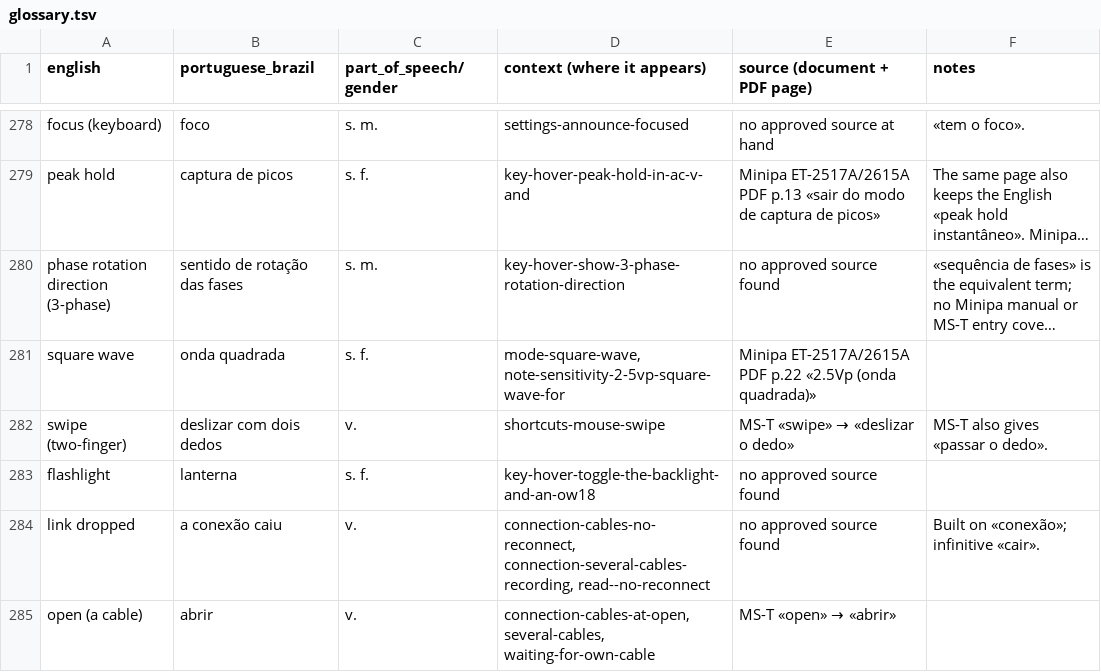
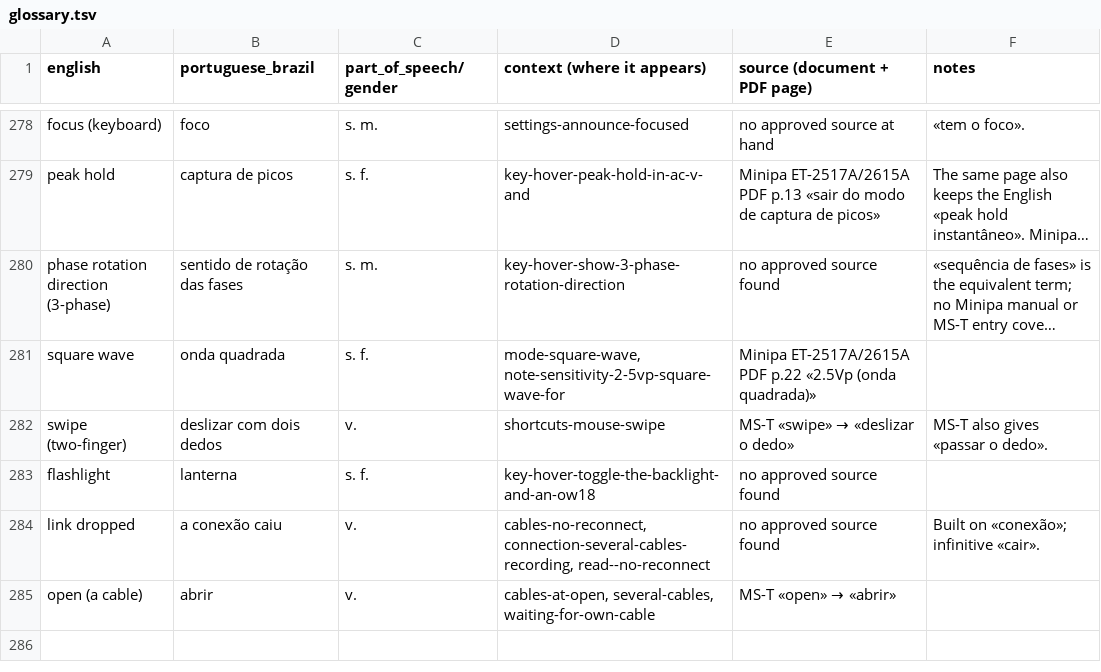
Before and after one commit to antoinecellerier/dmm-tools, a TSV file: i18n/pt-BR/glossary.tsv, drawn as a sheet; only a part is shown, gaps mark what is left out; long unchanged cells end in ….

```diff
--- a/i18n/pt-BR/glossary.tsv
+++ b/i18n/pt-BR/glossary.tsv
@@ -283,3 +283,3 @@ swipe (two-finger)	deslizar com dois dedos	v.	shortcuts-mouse-swipe	MS-T «swipe
 flashlight	lanterna	s. f.	key-hover-toggle-the-backlight-and-an-ow18	no approved source found	
-link dropped	a conexão caiu	v.	connection-cables-no-reconnect, connection-several-cables-recording, read--no-reconnect	no approved source found	Built on «conexão»; infinitive «cair».
-open (a cable)	abrir	v.	connection-cables-at-open, several-cables, waiting-for-own-cable	MS-T «open» → «abrir»	
+link dropped	a conexão caiu	v.	cables-no-reconnect, connection-several-cables-recording, read--no-reconnect	no approved source found	Built on «conexão»; infinitive «cair».
+open (a cable)	abrir	v.	cables-at-open, several-cables, waiting-for-own-cable	MS-T «open» → «abrir»	
```
Also changed, not shown: i18n/fr/glossary.tsv, i18n/ja/glossary.tsv, 21 other files.
